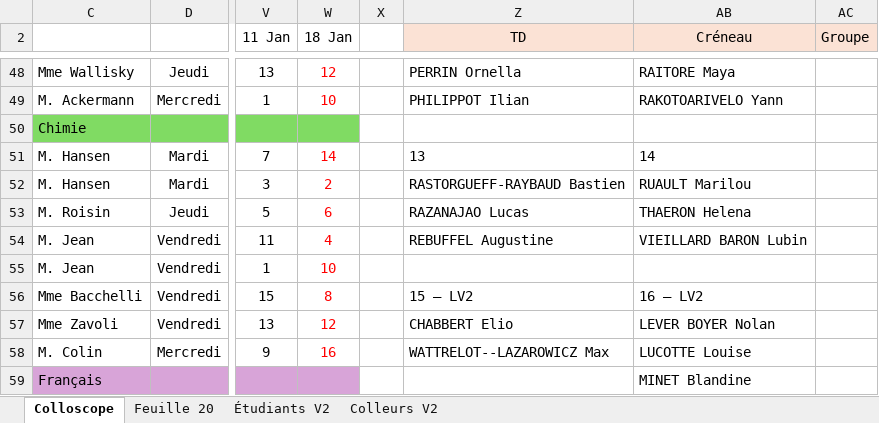
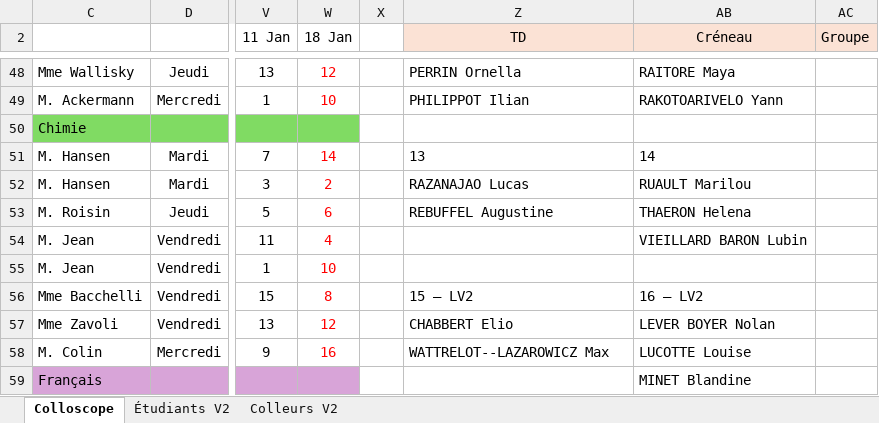
Before and after one commit to fdescol/civ-pcsi2, an Excel workbook: Colles TDs et TPs.xlsx, sheet Colloscope, drawn as a sheet; only a part is shown, gaps mark what is left out; values as stored, in another font and other column widths than the file's, no borders; charts and pictures and conditional formats not drawn; the diff names each change by its address in the sheet, - before the commit and + after, or states it on an @@ line.

```diff
--- a/Colles TDs et TPs.xlsx (sheet Colloscope)
+++ b/Colles TDs et TPs.xlsx (sheet Colloscope)
-sheet tab: Feuille 20
-Z52 (TD): RASTORGUEFF-RAYBAUD Bastien
+Z52 (TD): RAZANAJAO Lucas
-Z53 (TD): RAZANAJAO Lucas
+Z53 (TD): REBUFFEL Augustine
-Z54 (TD): REBUFFEL Augustine
+Z54 (TD): (empty)
```
Also changed, not shown: sheet Étudiants V2, formulas that keep their value, hidden cells, charts or pictures, 1 other file.
